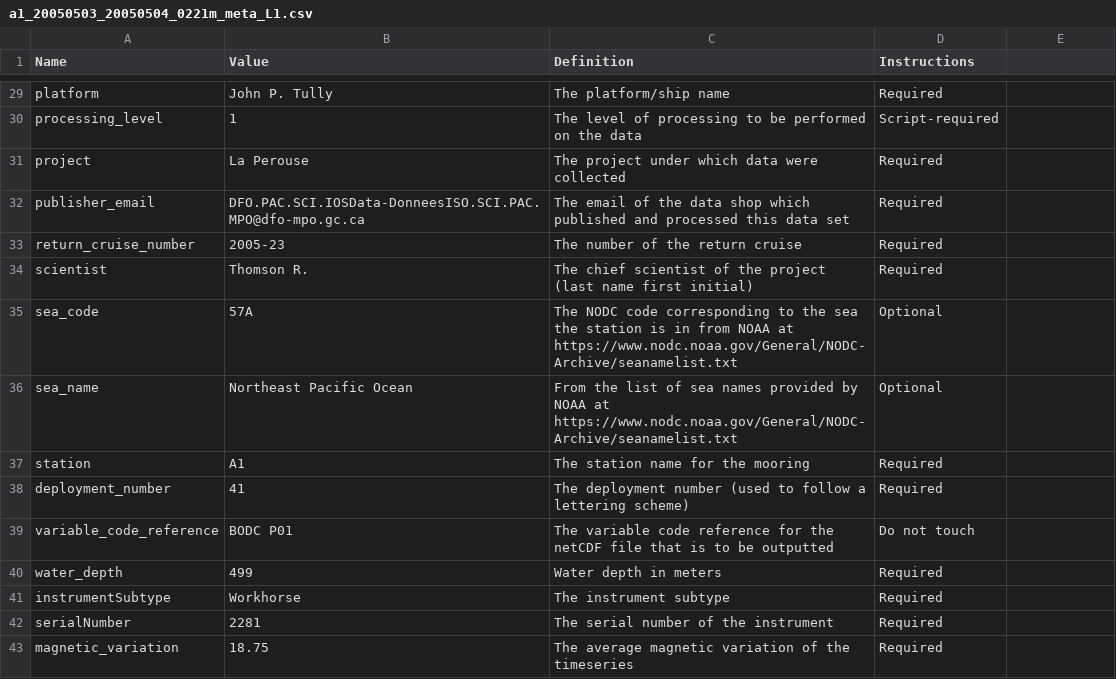
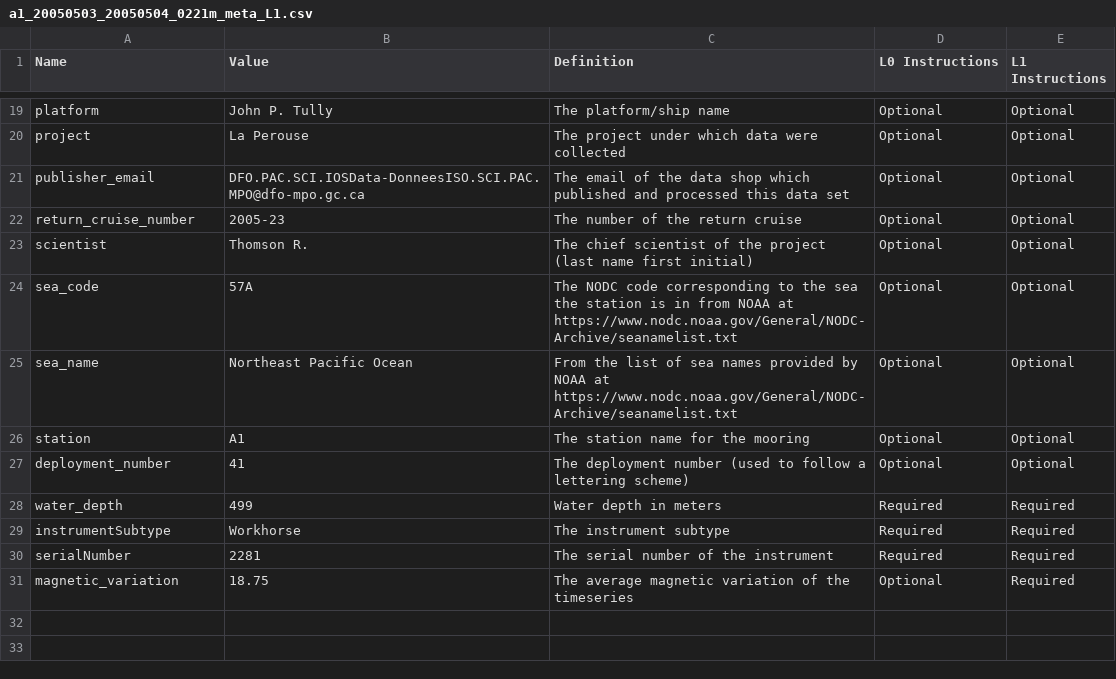
Before and after one commit to IOS-OSD-DPG/pycurrents_ADCP_processing, a CSV file: sample_data/a1_20050503_20050504_0221m_meta_L1.csv, drawn as a sheet; only a part is shown, gaps mark what is left out; removed rows and columns are numbered as before the commit, all else as after; the diff covers the shown part only; the diff names each change by its address in the sheet, - before the commit and + after, or states it on an @@ line.

Commit message:
Metadata template and sample data metadata updated

```diff
--- a/sample_data/a1_20050503_20050504_0221m_meta_L1.csv
+++ b/sample_data/a1_20050503_20050504_0221m_meta_L1.csv
-D1: Instructions
+D1: L0 Instructions
-E1: (empty)
+E1: L1 Instructions
-D19 (L0 Instructions): Required
+D19 (L0 Instructions): Optional
-E19 (L1 Instructions): (empty)
+E19 (L1 Instructions): Optional
-row 30: processing_level | 1 | The level of processing to be performed on the data | Script-required
-D20:D23 (L0 Instructions): Required
+D20:D23 (L0 Instructions): Optional
-E20:E27 (L1 Instructions): (empty)
+E20:E27 (L1 Instructions): Optional
-D26:D27 (L0 Instructions): Required
+D26:D27 (L0 Instructions): Optional
-row 39: variable_code_reference | BODC P01 | The variable code reference for the netCDF file that is to be outputted | Do not touch
-E28:E31 (L1 Instructions): (empty)
+E28:E31 (L1 Instructions): Required
-D31 (L0 Instructions): Required
+D31 (L0 Instructions): Optional
```
Also changed, not shown: 10 removed rows and 28 edited cells elsewhere in this file, sample_data/a1_20160713_20170513_0480m_meta_L1.csv, sample_data/eh2_20060530_20060717_0007m_meta_L1.csv, 1 other file.
